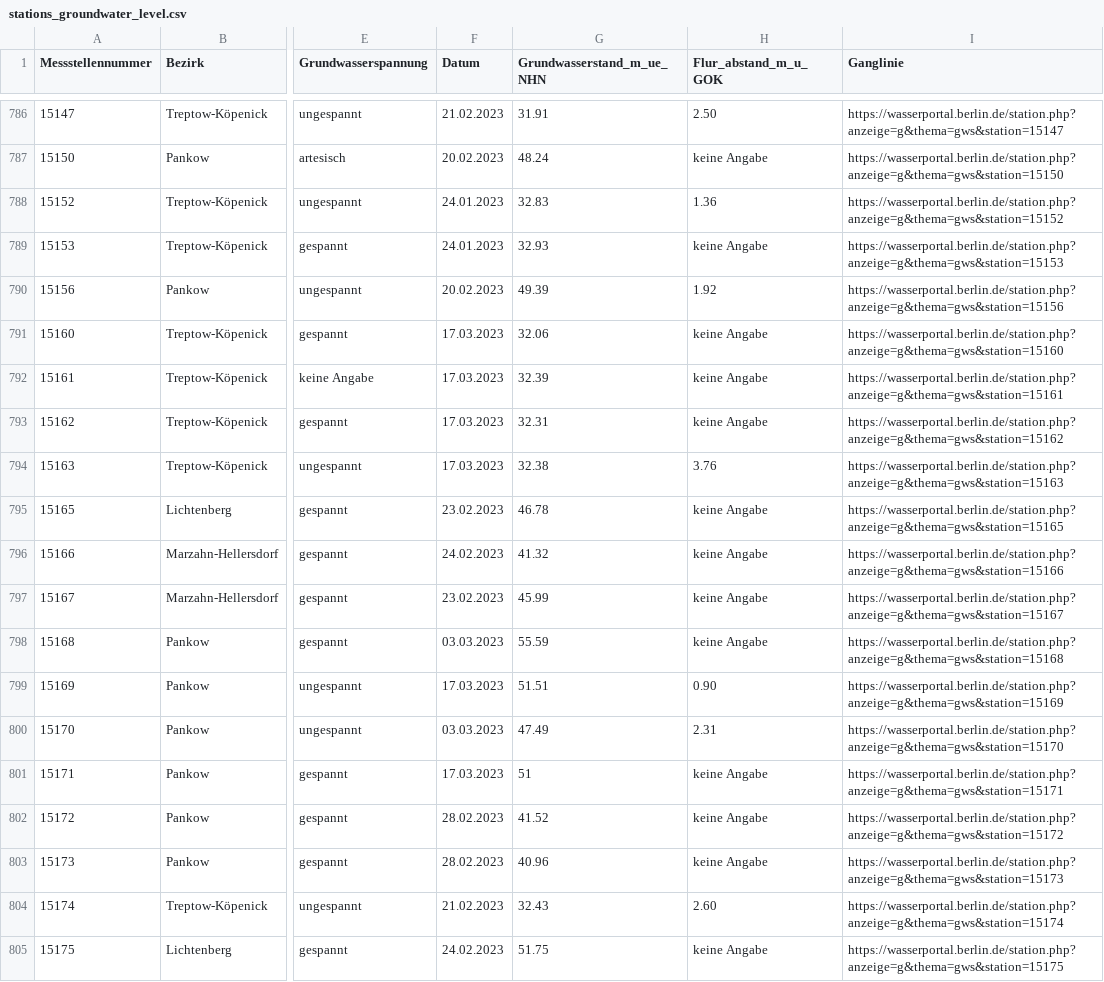
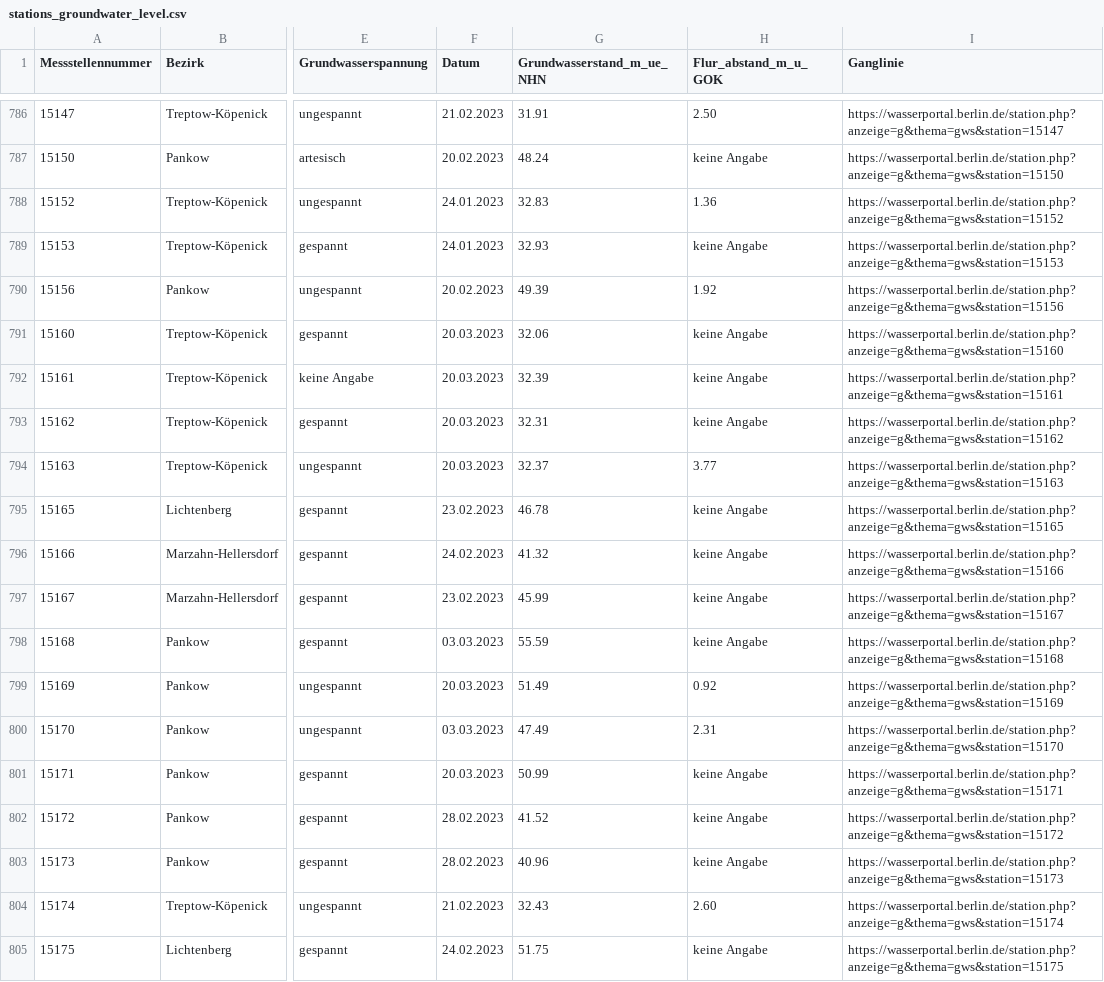
Before and after one commit to KWB-R/wasserportal, a CSV file: stations_groundwater_level.csv, drawn as a sheet; only a part is shown, gaps mark what is left out; the diff covers the shown part only; the diff names each change by its address in the sheet, - before the commit and + after, or states it on an @@ line.

```diff
--- a/stations_groundwater_level.csv
+++ b/stations_groundwater_level.csv
-F791:F794 (Datum): 17.03.2023
+F791:F794 (Datum): 20.03.2023
-G794 (Grundwasserstand_m_ue_NHN): 32.38
+G794 (Grundwasserstand_m_ue_NHN): 32.37
-H794 (Flur_abstand_m_u_GOK): 3.76
+H794 (Flur_abstand_m_u_GOK): 3.77
-F799 (Datum): 17.03.2023
+F799 (Datum): 20.03.2023
-G799 (Grundwasserstand_m_ue_NHN): 51.51
+G799 (Grundwasserstand_m_ue_NHN): 51.49
-H799 (Flur_abstand_m_u_GOK): 0.90
+H799 (Flur_abstand_m_u_GOK): 0.92
-F801 (Datum): 17.03.2023
+F801 (Datum): 20.03.2023
-G801 (Grundwasserstand_m_ue_NHN): 51
+G801 (Grundwasserstand_m_ue_NHN): 50.99
```
Also changed, not shown: 185 edited cells elsewhere in this file, stations_surface-water_conductivity.csv, stations_surface-water_flow.csv, 21 other files.
